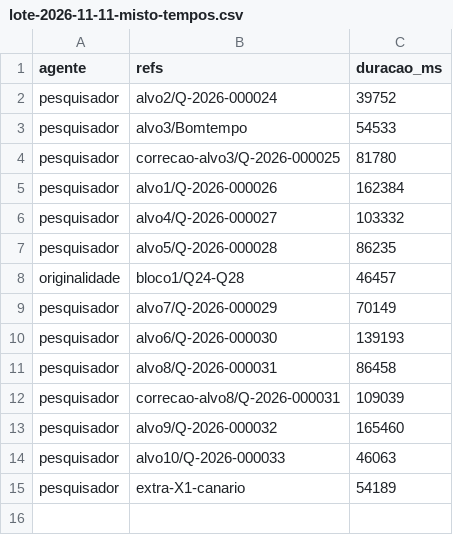
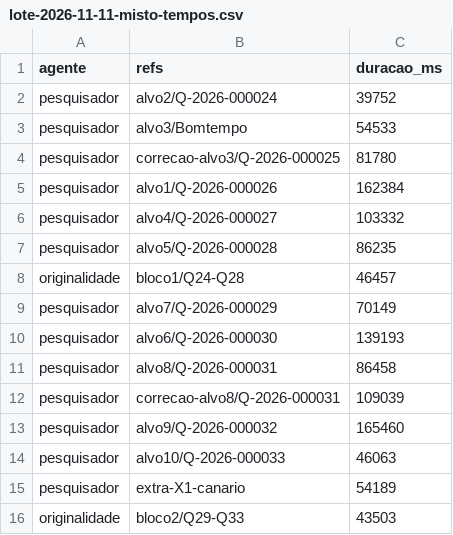
Before and after one commit to sawyer-20/Quiz, a CSV file: relatorios/lote-2026-11-11-misto-tempos.csv, drawn as a sheet.

```diff
--- a/relatorios/lote-2026-11-11-misto-tempos.csv
+++ b/relatorios/lote-2026-11-11-misto-tempos.csv
@@ -15 +15,2 @@ pesquisador,alvo10/Q-2026-000033,46063
 pesquisador,extra-X1-canario,54189
+originalidade,bloco2/Q29-Q33,43503
```
Also changed, not shown: 5 other files.
